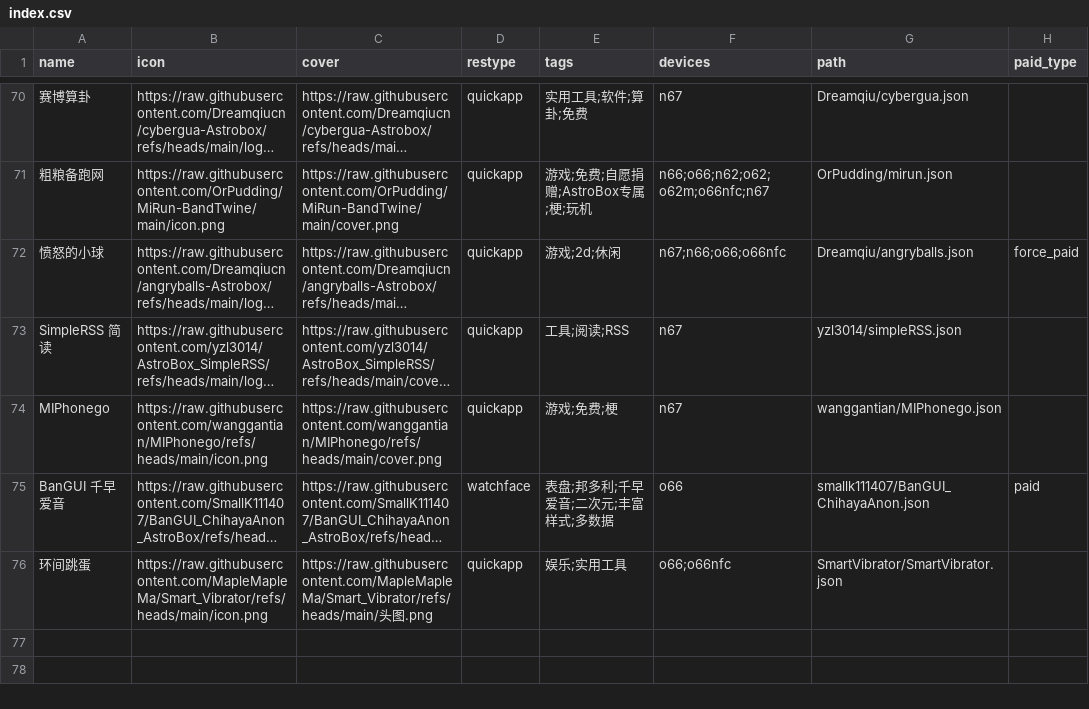
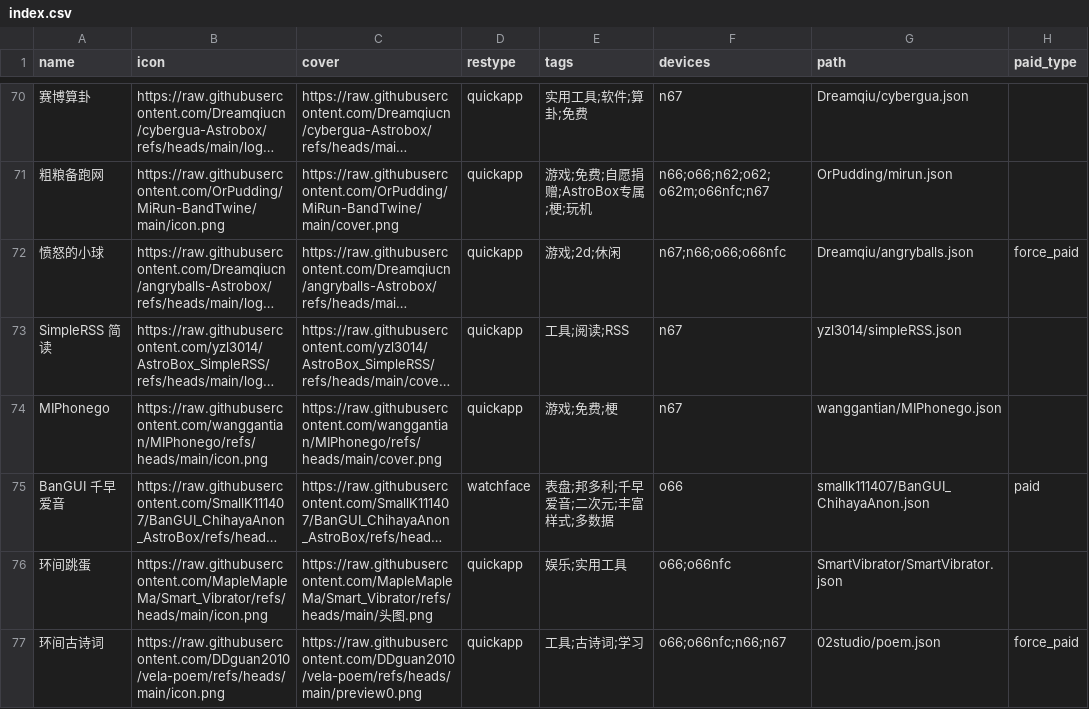
Before and after one commit to Ziyimiao5054/AstroBox-Repo, a CSV file: index.csv, drawn as a sheet; only a part is shown, gaps mark what is left out; long unchanged cells end in …; the diff names each change by its address in the sheet, - before the commit and + after, or states it on an @@ line.

Commit message:
Update index.csv

```diff
--- a/index.csv
+++ b/index.csv
+row 77: 环间古诗词 | https://raw.githubusercontent.com/DDguan2010/vela-poem/refs/heads/main/icon.png | https://raw.githubusercontent.com/DDguan2010/vela-poem/refs/heads/main/preview0.png | quickapp | 工具;古诗词;学习 | o66;o66nfc;n66;n67 | 02studio/poem.json | force_paid
```
